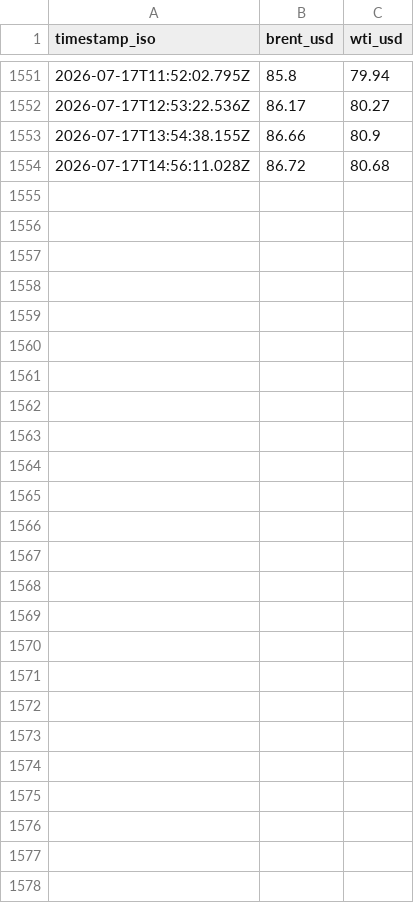
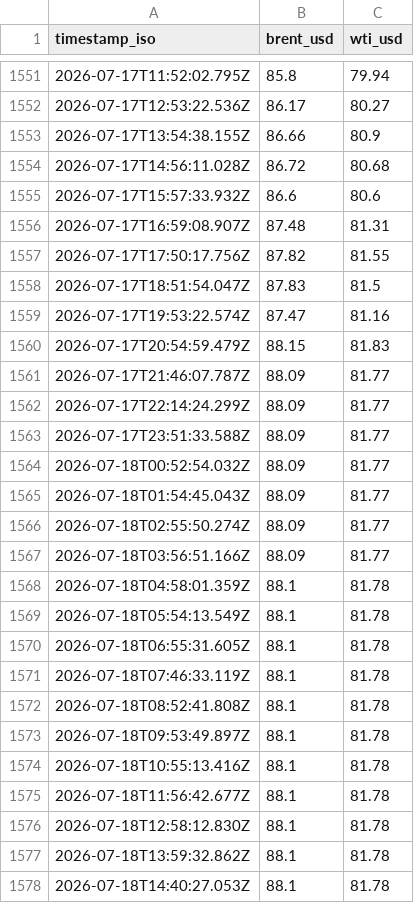
Before and after one commit to jasonhjohnson/strait-of-hormuz-data, a CSV file: data/oil.csv, drawn as a sheet; only a part is shown, gaps mark what is left out; the diff names each change by its address in the sheet, - before the commit and + after, or states it on an @@ line.

```diff
--- a/data/oil.csv
+++ b/data/oil.csv
+row 1555: 2026-07-17T15:57:33.932Z | 86.6 | 80.6
+row 1556: 2026-07-17T16:59:08.907Z | 87.48 | 81.31
+row 1557: 2026-07-17T17:50:17.756Z | 87.82 | 81.55
+row 1558: 2026-07-17T18:51:54.047Z | 87.83 | 81.5
+row 1559: 2026-07-17T19:53:22.574Z | 87.47 | 81.16
+row 1560: 2026-07-17T20:54:59.479Z | 88.15 | 81.83
+row 1561: 2026-07-17T21:46:07.787Z | 88.09 | 81.77
+row 1562: 2026-07-17T22:14:24.299Z | 88.09 | 81.77
+row 1563: 2026-07-17T23:51:33.588Z | 88.09 | 81.77
+row 1564: 2026-07-18T00:52:54.032Z | 88.09 | 81.77
+row 1565: 2026-07-18T01:54:45.043Z | 88.09 | 81.77
+row 1566: 2026-07-18T02:55:50.274Z | 88.09 | 81.77
+row 1567: 2026-07-18T03:56:51.166Z | 88.09 | 81.77
+row 1568: 2026-07-18T04:58:01.359Z | 88.1 | 81.78
+row 1569: 2026-07-18T05:54:13.549Z | 88.1 | 81.78
+row 1570: 2026-07-18T06:55:31.605Z | 88.1 | 81.78
+row 1571: 2026-07-18T07:46:33.119Z | 88.1 | 81.78
+row 1572: 2026-07-18T08:52:41.808Z | 88.1 | 81.78
+row 1573: 2026-07-18T09:53:49.897Z | 88.1 | 81.78
+row 1574: 2026-07-18T10:55:13.416Z | 88.1 | 81.78
+row 1575: 2026-07-18T11:56:42.677Z | 88.1 | 81.78
+row 1576: 2026-07-18T12:58:12.830Z | 88.1 | 81.78
+row 1577: 2026-07-18T13:59:32.862Z | 88.1 | 81.78
+row 1578: 2026-07-18T14:40:27.053Z | 88.1 | 81.78
```
Also changed, not shown: data/events.csv, data/hormuz-index-daily.csv, 5 other files.
